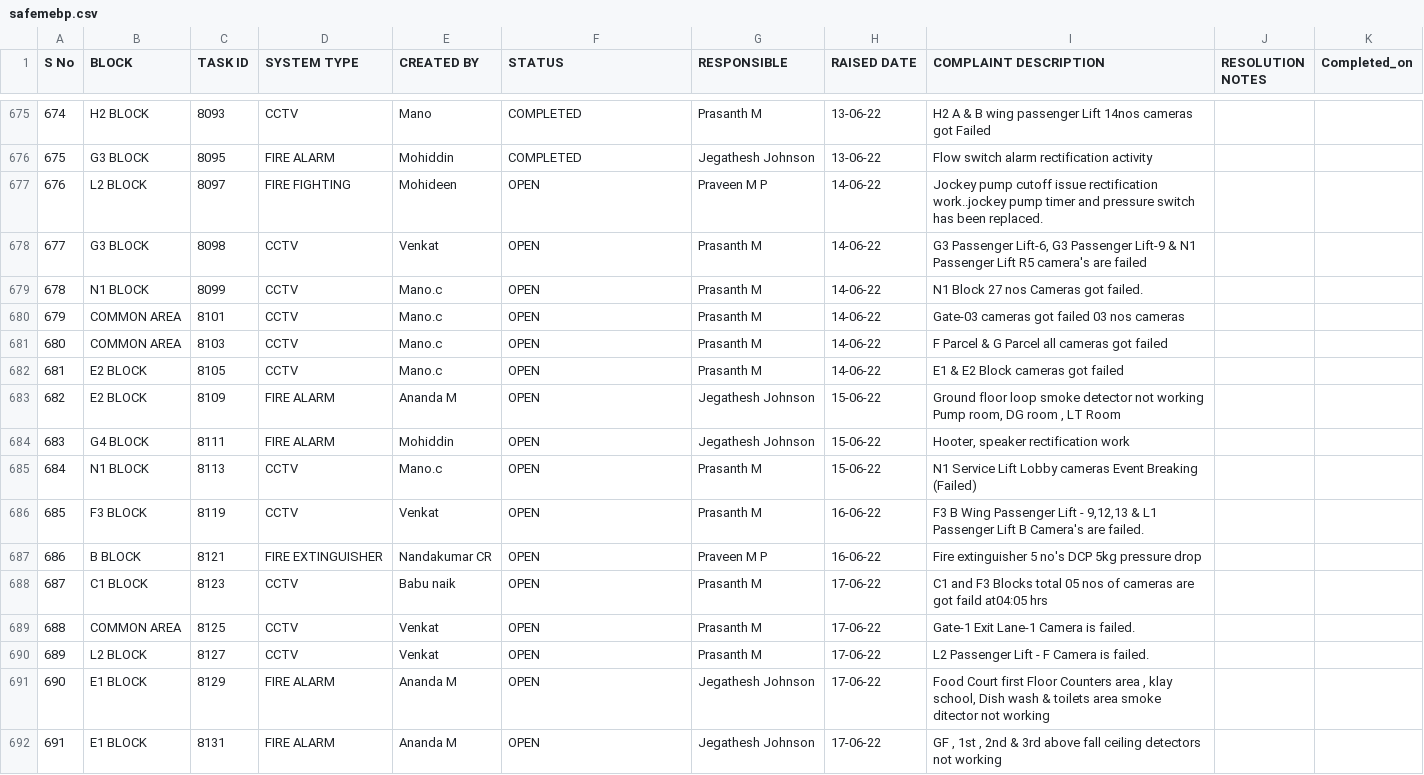
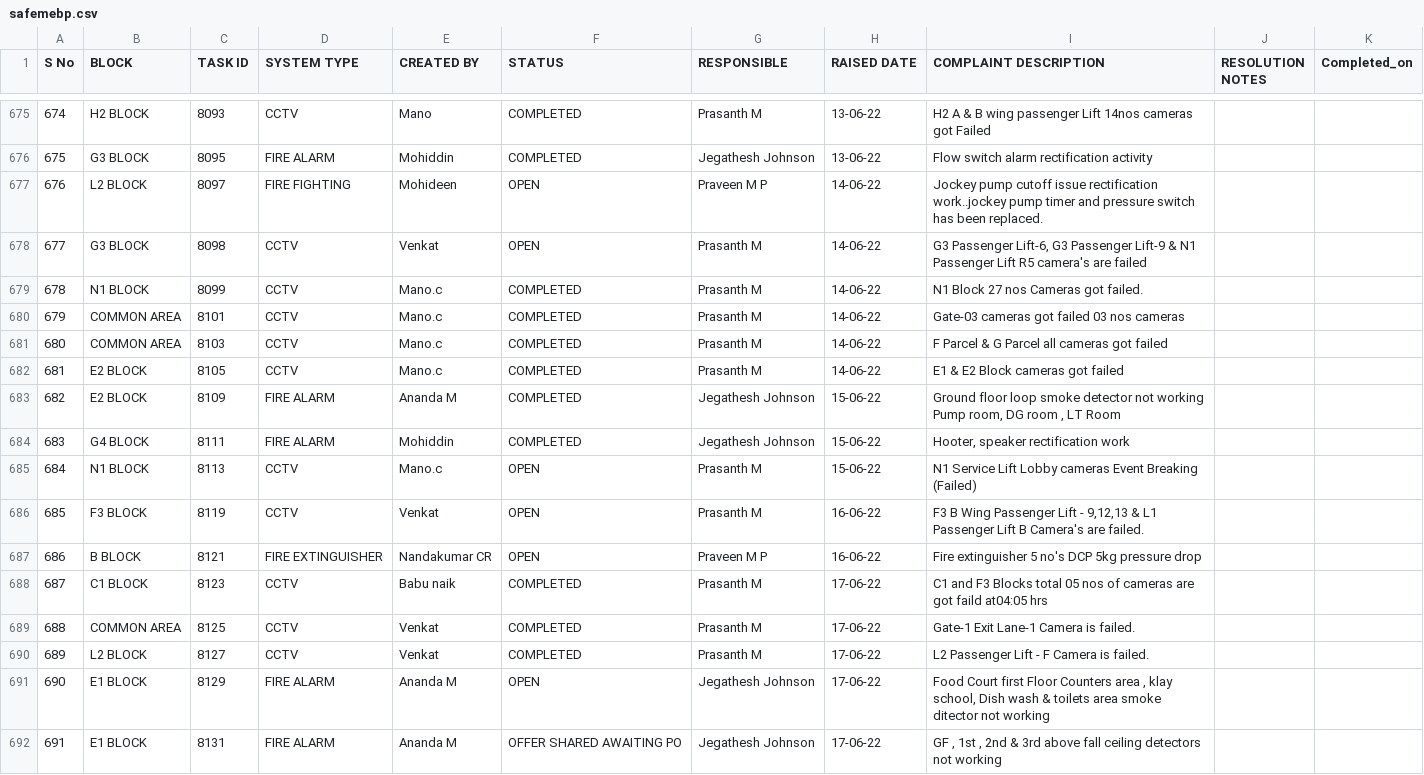
Before and after one commit to SimbhuTwice/SAFEMEBP, a CSV file: safemebp.csv, drawn as a sheet; only a part is shown, gaps mark what is left out; the diff covers the shown part only.

Commit message:
Add files via upload

```diff
--- a/safemebp.csv
+++ b/safemebp.csv
@@ -692,8 +692,8 @@ S No,BLOCK,TASK ID,SYSTEM TYPE ,CREATED BY,STATUS,RESPONSIBLE,RAISED DATE,COMPLA
 677,G3 BLOCK,8098,CCTV,Venkat,OPEN,Prasanth M,14-06-22,"G3 Passenger Lift-6, G3 Passenger Lift-9 & N1 Passenger Lift R5 camera's are failed",,
-678,N1 BLOCK,8099,CCTV,Mano.c,OPEN,Prasanth M,14-06-22,N1 Block 27 nos Cameras got failed.,,
-679,COMMON AREA,8101,CCTV,Mano.c,OPEN,Prasanth M,14-06-22,Gate-03 cameras got failed 03 nos cameras,,
-680,COMMON AREA,8103,CCTV,Mano.c,OPEN,Prasanth M,14-06-22,F Parcel & G Parcel all cameras got failed,,
-681,E2 BLOCK,8105,CCTV,Mano.c,OPEN,Prasanth M,14-06-22,E1 & E2 Block cameras got failed,,
-682,E2 BLOCK,8109,FIRE ALARM,Ananda M,OPEN,Jegathesh Johnson,15-06-22,"Ground floor loop smoke detector not working Pump room, DG room , LT Room",,
-683,G4 BLOCK,8111,FIRE ALARM,Mohiddin,OPEN,Jegathesh Johnson,15-06-22,"Hooter, speaker rectification work",,
+678,N1 BLOCK,8099,CCTV,Mano.c,COMPLETED,Prasanth M,14-06-22,N1 Block 27 nos Cameras got failed.,,
+679,COMMON AREA,8101,CCTV,Mano.c,COMPLETED,Prasanth M,14-06-22,Gate-03 cameras got failed 03 nos cameras,,
+680,COMMON AREA,8103,CCTV,Mano.c,COMPLETED,Prasanth M,14-06-22,F Parcel & G Parcel all cameras got failed,,
+681,E2 BLOCK,8105,CCTV,Mano.c,COMPLETED,Prasanth M,14-06-22,E1 & E2 Block cameras got failed,,
+682,E2 BLOCK,8109,FIRE ALARM,Ananda M,COMPLETED,Jegathesh Johnson,15-06-22,"Ground floor loop smoke detector not working Pump room, DG room , LT Room",,
+683,G4 BLOCK,8111,FIRE ALARM,Mohiddin,COMPLETED,Jegathesh Johnson,15-06-22,"Hooter, speaker rectification work",,
 684,N1 BLOCK,8113,CCTV,Mano.c,OPEN,Prasanth M,15-06-22,N1 Service Lift Lobby cameras Event Breaking (Failed),,
@@ -701,6 +701,6 @@ S No,BLOCK,TASK ID,SYSTEM TYPE ,CREATED BY,STATUS,RESPONSIBLE,RAISED DATE,COMPLA
 686,B BLOCK,8121,FIRE EXTINGUISHER,Nandakumar CR,OPEN,Praveen M P,16-06-22,Fire extinguisher 5 no's DCP 5kg pressure drop,,
-687,C1 BLOCK,8123,CCTV,Babu naik,OPEN,Prasanth M,17-06-22,C1 and F3 Blocks total 05 nos of cameras are got faild at04:05 hrs,,
-688,COMMON AREA,8125,CCTV,Venkat,OPEN,Prasanth M,17-06-22,Gate-1 Exit Lane-1 Camera is failed.,,
-689,L2 BLOCK,8127,CCTV,Venkat,OPEN,Prasanth M,17-06-22,L2 Passenger Lift - F Camera is failed.,,
+687,C1 BLOCK,8123,CCTV,Babu naik,COMPLETED,Prasanth M,17-06-22,C1 and F3 Blocks total 05 nos of cameras are got faild at04:05 hrs,,
+688,COMMON AREA,8125,CCTV,Venkat,COMPLETED,Prasanth M,17-06-22,Gate-1 Exit Lane-1 Camera is failed.,,
+689,L2 BLOCK,8127,CCTV,Venkat,COMPLETED,Prasanth M,17-06-22,L2 Passenger Lift - F Camera is failed.,,
 690,E1 BLOCK,8129,FIRE ALARM,Ananda M,OPEN,Jegathesh Johnson,17-06-22,"Food Court first Floor Counters area , klay school, Dish wash & toilets area smoke ditector not working",,
-691,E1 BLOCK,8131,FIRE ALARM,Ananda M,OPEN,Jegathesh Johnson,17-06-22,"GF , 1st , 2nd & 3rd above fall ceiling detectors not working",,
+691,E1 BLOCK,8131,FIRE ALARM,Ananda M,OFFER SHARED AWAITING PO,Jegathesh Johnson,17-06-22,"GF , 1st , 2nd & 3rd above fall ceiling detectors not working",,
```
Also changed, not shown: 3 added rows and 13 edited cells elsewhere in this file.
